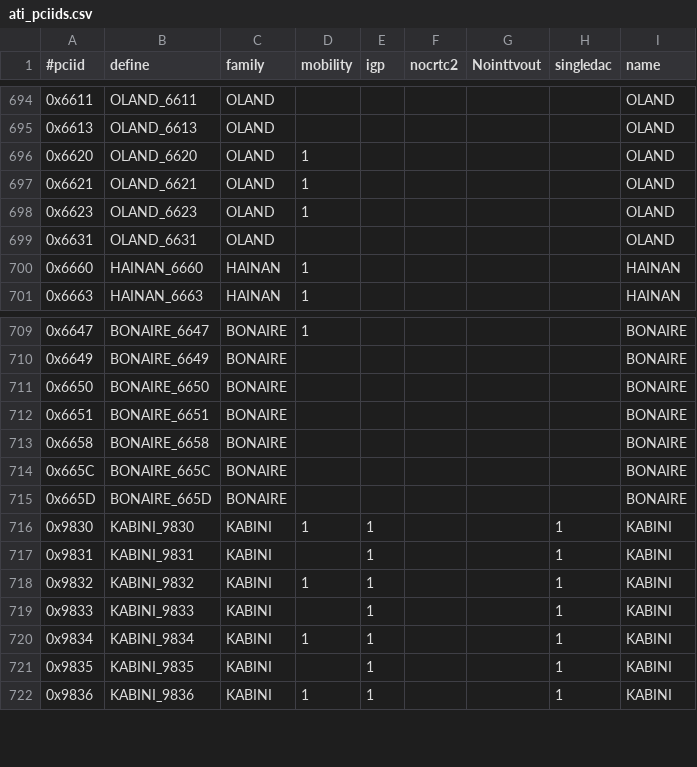
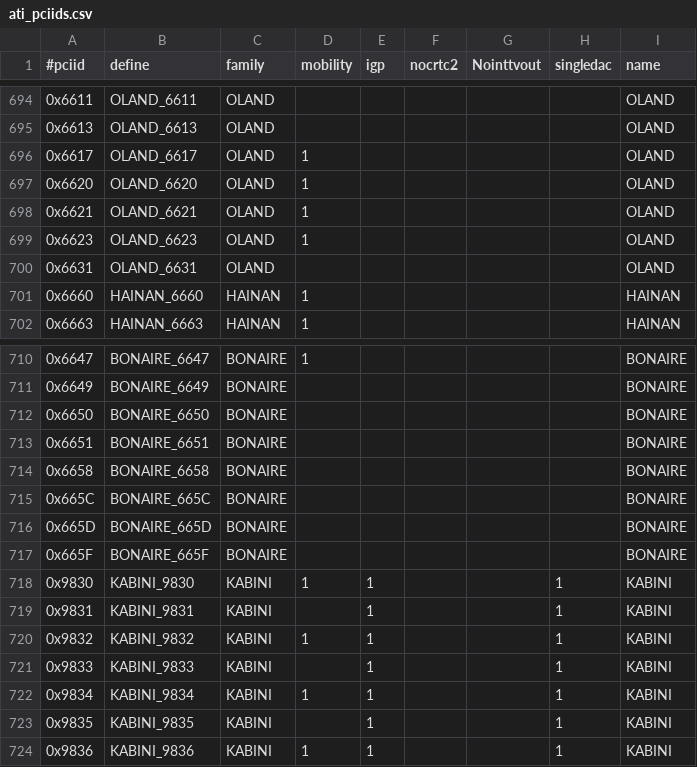
Before and after one commit to eurolinux-enterprise-linux-sources/xorg-x11-drv-ati, a CSV file: src/src/pcidb/ati_pciids.csv, drawn as a sheet; only a part is shown, gaps mark what is left out; the diff names each change by its address in the sheet, - before the commit and + after, or states it on an @@ line.

```diff
--- a/src/src/pcidb/ati_pciids.csv
+++ b/src/src/pcidb/ati_pciids.csv
+row 696: 0x6617 | OLAND_6617 | OLAND | 1 |  |  |  |  | OLAND
+row 717: 0x665F | BONAIRE_665F | BONAIRE |  |  |  |  |  | BONAIRE
```
Also changed, not shown: 57 other files.
